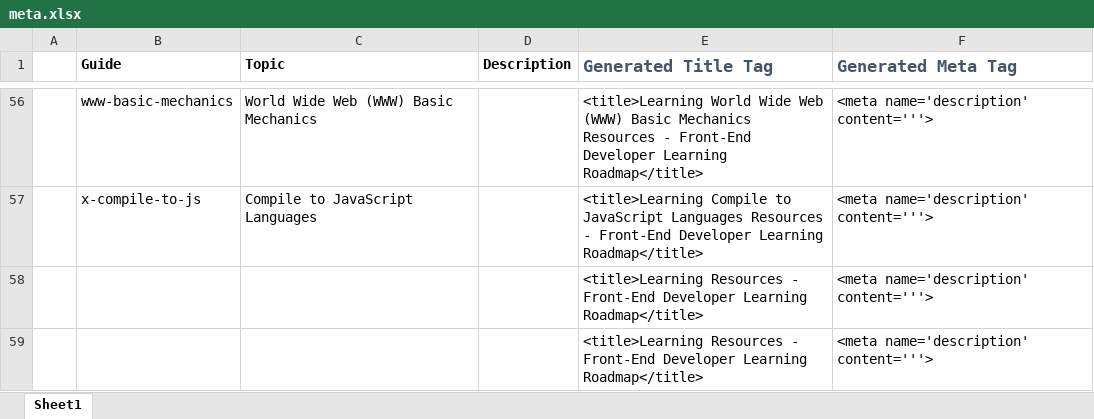
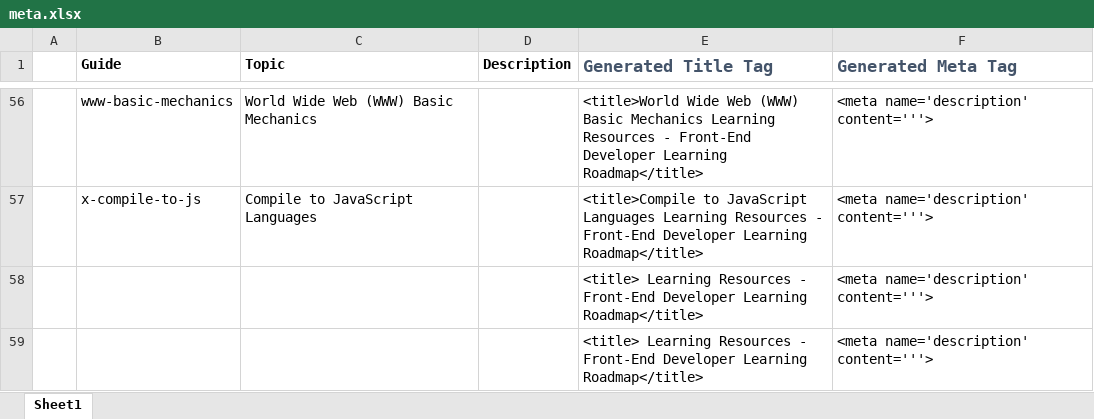
Before and after one commit to Passionist59/learning-roadmap, an Excel workbook: meta.xlsx, sheet Sheet1, drawn as a sheet; only a part is shown, gaps mark what is left out; values as stored, in another font and other column widths than the file's, no borders; the diff covers the shown part only; the diff names each change by its address in the sheet, - before the commit and + after, or states it on an @@ line.

Commit message:
Start updating SEO-friendly titles

```diff
--- a/meta.xlsx (sheet Sheet1)
+++ b/meta.xlsx (sheet Sheet1)
-E56 (Generated Title Tag): <title>Learning World Wide Web (WWW) Basic Mechanics Resources -…
+E56 (Generated Title Tag): <title>World Wide Web (WWW) Basic Mechanics Learning Resources -…
-E57 (Generated Title Tag): <title>Learning Compile to JavaScript Languages Resources -…
+E57 (Generated Title Tag): <title>Compile to JavaScript Languages Learning Resources -…
-E58:E59 (Generated Title Tag): <title>Learning Resources -…
+E58:E59 (Generated Title Tag): <title> Learning Resources -…
```
Also changed, not shown: 55 edited cells elsewhere in this sheet, 12 other files.
